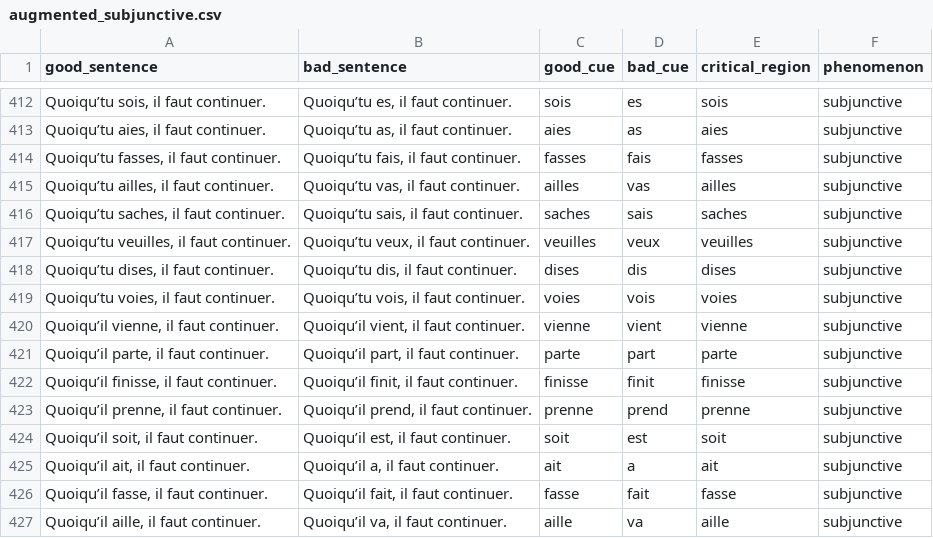
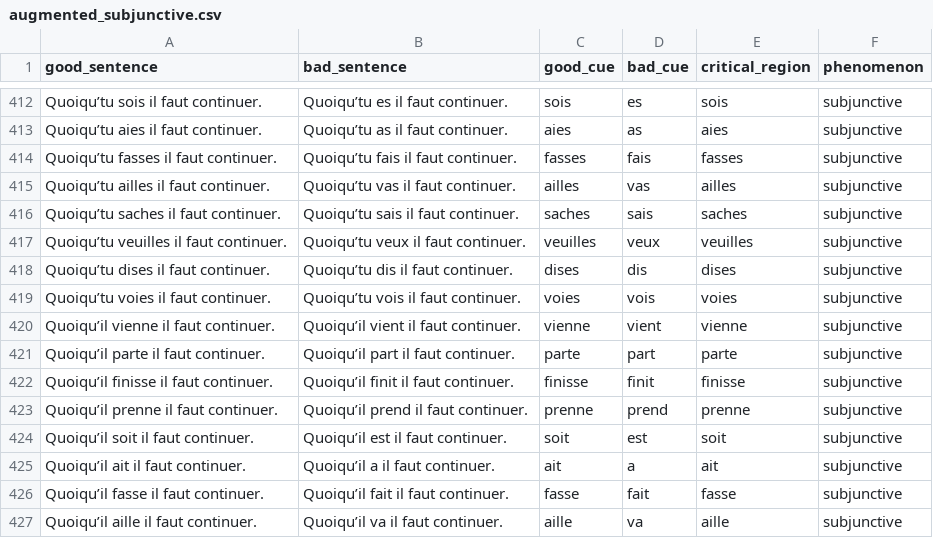
Before and after one commit to elliepreed/BLiMP-FR, a CSV file: pairs/data/augmented_subjunctive.csv, drawn as a sheet; only a part is shown, gaps mark what is left out; the diff covers the shown part only; the diff names each change by its address in the sheet, - before the commit and + after, or states it on an @@ line.

```diff
--- a/pairs/data/augmented_subjunctive.csv
+++ b/pairs/data/augmented_subjunctive.csv
-A412 (good_sentence): Quoiqu’tu sois, il faut continuer.
+A412 (good_sentence): Quoiqu’tu sois il faut continuer.
-B412 (bad_sentence): Quoiqu’tu es, il faut continuer.
+B412 (bad_sentence): Quoiqu’tu es il faut continuer.
-A413 (good_sentence): Quoiqu’tu aies, il faut continuer.
+A413 (good_sentence): Quoiqu’tu aies il faut continuer.
-B413 (bad_sentence): Quoiqu’tu as, il faut continuer.
+B413 (bad_sentence): Quoiqu’tu as il faut continuer.
-A414 (good_sentence): Quoiqu’tu fasses, il faut continuer.
+A414 (good_sentence): Quoiqu’tu fasses il faut continuer.
-B414 (bad_sentence): Quoiqu’tu fais, il faut continuer.
+B414 (bad_sentence): Quoiqu’tu fais il faut continuer.
-A415 (good_sentence): Quoiqu’tu ailles, il faut continuer.
+A415 (good_sentence): Quoiqu’tu ailles il faut continuer.
-B415 (bad_sentence): Quoiqu’tu vas, il faut continuer.
+B415 (bad_sentence): Quoiqu’tu vas il faut continuer.
-A416 (good_sentence): Quoiqu’tu saches, il faut continuer.
+A416 (good_sentence): Quoiqu’tu saches il faut continuer.
-B416 (bad_sentence): Quoiqu’tu sais, il faut continuer.
+B416 (bad_sentence): Quoiqu’tu sais il faut continuer.
-A417 (good_sentence): Quoiqu’tu veuilles, il faut continuer.
+A417 (good_sentence): Quoiqu’tu veuilles il faut continuer.
-B417 (bad_sentence): Quoiqu’tu veux, il faut continuer.
+B417 (bad_sentence): Quoiqu’tu veux il faut continuer.
-A418 (good_sentence): Quoiqu’tu dises, il faut continuer.
+A418 (good_sentence): Quoiqu’tu dises il faut continuer.
-B418 (bad_sentence): Quoiqu’tu dis, il faut continuer.
+B418 (bad_sentence): Quoiqu’tu dis il faut continuer.
-A419 (good_sentence): Quoiqu’tu voies, il faut continuer.
+A419 (good_sentence): Quoiqu’tu voies il faut continuer.
-B419 (bad_sentence): Quoiqu’tu vois, il faut continuer.
+B419 (bad_sentence): Quoiqu’tu vois il faut continuer.
-A420 (good_sentence): Quoiqu’il vienne, il faut continuer.
+A420 (good_sentence): Quoiqu’il vienne il faut continuer.
-B420 (bad_sentence): Quoiqu’il vient, il faut continuer.
+B420 (bad_sentence): Quoiqu’il vient il faut continuer.
-A421 (good_sentence): Quoiqu’il parte, il faut continuer.
+A421 (good_sentence): Quoiqu’il parte il faut continuer.
-B421 (bad_sentence): Quoiqu’il part, il faut continuer.
+B421 (bad_sentence): Quoiqu’il part il faut continuer.
-A422 (good_sentence): Quoiqu’il finisse, il faut continuer.
+A422 (good_sentence): Quoiqu’il finisse il faut continuer.
-B422 (bad_sentence): Quoiqu’il finit, il faut continuer.
+B422 (bad_sentence): Quoiqu’il finit il faut continuer.
-A423 (good_sentence): Quoiqu’il prenne, il faut continuer.
+A423 (good_sentence): Quoiqu’il prenne il faut continuer.
-B423 (bad_sentence): Quoiqu’il prend, il faut continuer.
+B423 (bad_sentence): Quoiqu’il prend il faut continuer.
-A424 (good_sentence): Quoiqu’il soit, il faut continuer.
+A424 (good_sentence): Quoiqu’il soit il faut continuer.
-B424 (bad_sentence): Quoiqu’il est, il faut continuer.
+B424 (bad_sentence): Quoiqu’il est il faut continuer.
-A425 (good_sentence): Quoiqu’il ait, il faut continuer.
+A425 (good_sentence): Quoiqu’il ait il faut continuer.
-B425 (bad_sentence): Quoiqu’il a, il faut continuer.
+B425 (bad_sentence): Quoiqu’il a il faut continuer.
-A426 (good_sentence): Quoiqu’il fasse, il faut continuer.
+A426 (good_sentence): Quoiqu’il fasse il faut continuer.
-B426 (bad_sentence): Quoiqu’il fait, il faut continuer.
+B426 (bad_sentence): Quoiqu’il fait il faut continuer.
-A427 (good_sentence): Quoiqu’il aille, il faut continuer.
+A427 (good_sentence): Quoiqu’il aille il faut continuer.
-B427 (bad_sentence): Quoiqu’il va, il faut continuer.
+B427 (bad_sentence): Quoiqu’il va il faut continuer.
```
Also changed, not shown: 160 edited cells elsewhere in this file.
